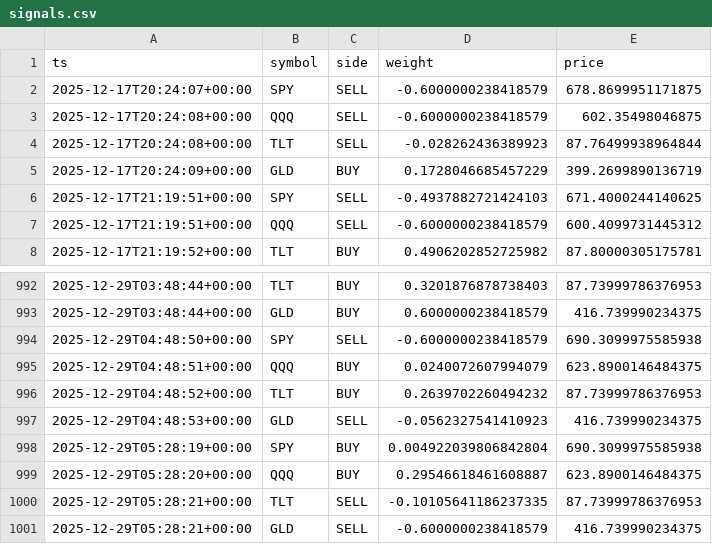
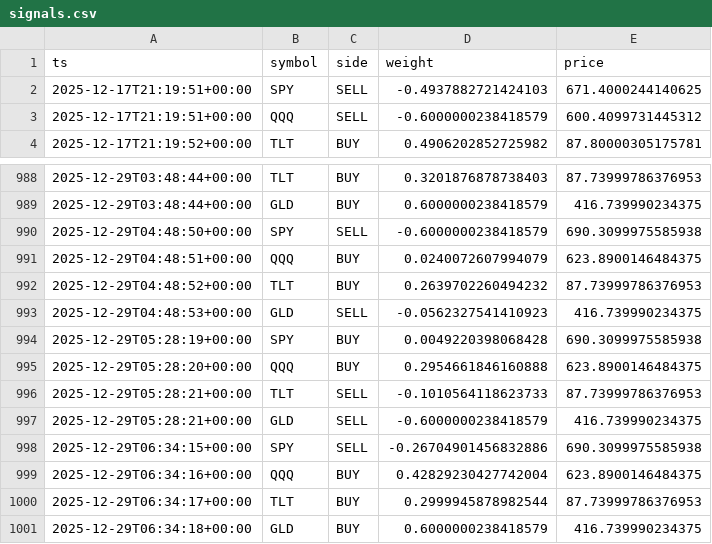
Before and after one commit to u17142927341308/dl-trader, a CSV file: docs/data/signals.csv, drawn as a sheet; only a part is shown, gaps mark what is left out.

```diff
--- a/docs/data/signals.csv
+++ b/docs/data/signals.csv
@@ -1,6 +1,2 @@
 ts,symbol,side,weight,price
-2025-12-17T20:24:07+00:00,SPY,SELL,-0.6000000238418579,678.8699951171875
-2025-12-17T20:24:08+00:00,QQQ,SELL,-0.6000000238418579,602.35498046875
-2025-12-17T20:24:08+00:00,TLT,SELL,-0.028262436389923,87.76499938964844
-2025-12-17T20:24:09+00:00,GLD,BUY,0.1728046685457229,399.2699890136719
 2025-12-17T21:19:51+00:00,SPY,SELL,-0.4937882721424103,671.4000244140625
@@ -997,5 +993,9 @@ ts,symbol,side,weight,price
 2025-12-29T04:48:53+00:00,GLD,SELL,-0.0562327541410923,416.739990234375
-2025-12-29T05:28:19+00:00,SPY,BUY,0.004922039806842804,690.3099975585938
-2025-12-29T05:28:20+00:00,QQQ,BUY,0.29546618461608887,623.8900146484375
-2025-12-29T05:28:21+00:00,TLT,SELL,-0.10105641186237335,87.73999786376953
+2025-12-29T05:28:19+00:00,SPY,BUY,0.0049220398068428,690.3099975585938
+2025-12-29T05:28:20+00:00,QQQ,BUY,0.2954661846160888,623.8900146484375
+2025-12-29T05:28:21+00:00,TLT,SELL,-0.1010564118623733,87.73999786376953
 2025-12-29T05:28:21+00:00,GLD,SELL,-0.6000000238418579,416.739990234375
+2025-12-29T06:34:15+00:00,SPY,SELL,-0.26704901456832886,690.3099975585938
+2025-12-29T06:34:16+00:00,QQQ,BUY,0.42829230427742004,623.8900146484375
+2025-12-29T06:34:17+00:00,TLT,BUY,0.2999945878982544,87.73999786376953
+2025-12-29T06:34:18+00:00,GLD,BUY,0.6000000238418579,416.739990234375
```
Also changed, not shown: 1 other file.
